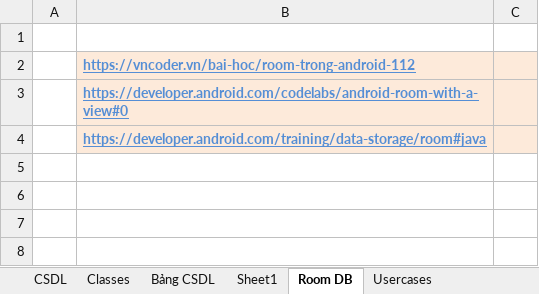
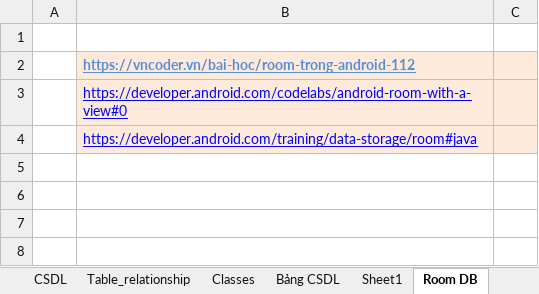
Before and after one commit to ngongtopro/iocome, an Excel workbook: Doccuments/Object/ObjectInfo.xlsx, sheet Room DB, drawn as a sheet; only a part is shown; values as stored, in another font and other column widths than the file's, no borders; charts and pictures not drawn; the diff names each change by its address in the sheet, - before the commit and + after, or states it on an @@ line.

Commit message:
[Database] Relationship between tables

```diff
--- a/Doccuments/Object/ObjectInfo.xlsx (sheet Room DB)
+++ b/Doccuments/Object/ObjectInfo.xlsx (sheet Room DB)
+sheet tab: Table_relationship
@@ B3:B4 bold: on → off, text colour: #558ED5 → #0000FF @@
```
Also changed, not shown: sheet CSDL, charts or pictures.
